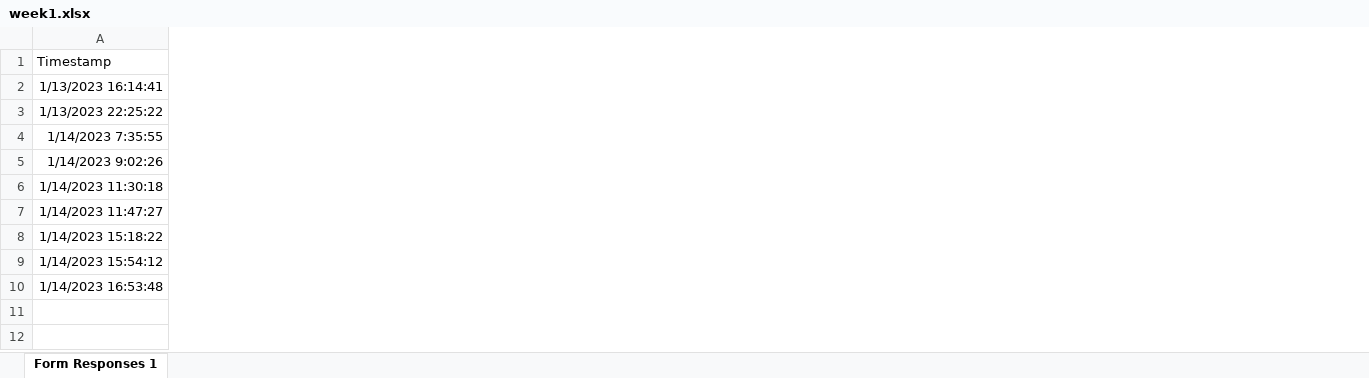
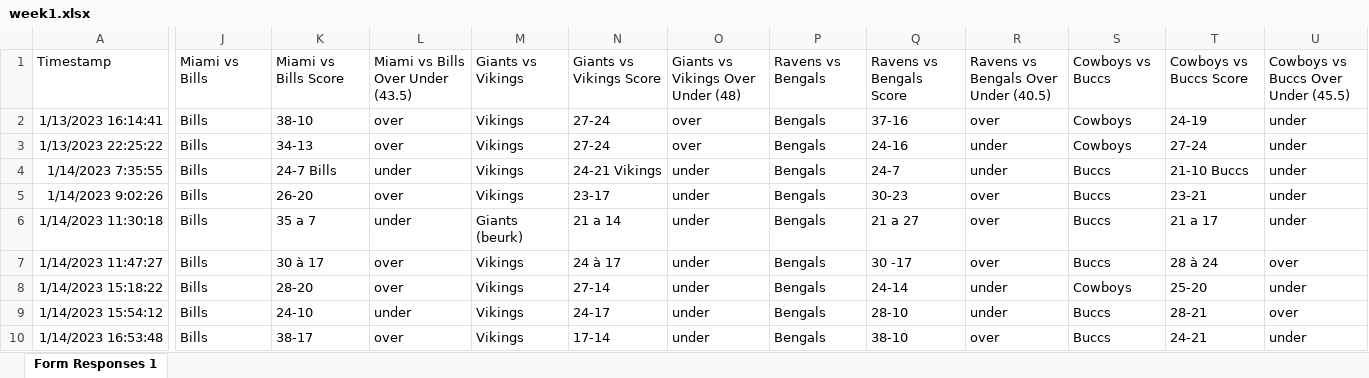
Before and after one commit to fabrem/foot2023, an Excel workbook: excel/week1.xlsx, sheet Form Responses 1, drawn as a sheet; only a part is shown, gaps mark what is left out; values as stored, in another font and other column widths than the file's, no borders; the diff covers the shown part only; the diff names each change by its address in the sheet, - before the commit and + after, or states it on an @@ line.

```diff
--- a/excel/week1.xlsx (sheet Form Responses 1)
+++ b/excel/week1.xlsx (sheet Form Responses 1)
+column J, rows 1-10: Miami vs Bills | Bills | Bills | Bills | Bills | Bills | Bills | Bills | Bills | Bills
+column K, rows 1-10: Miami vs Bills Score | 38-10 | 34-13 | 24-7 Bills | 26-20 | 35 a 7 | 30 à 17 | 28-20 | 24-10 | 38-17
+column L, rows 1-10: Miami vs Bills Over Under (43.5) | over | over | under | over | under | over | over | under | over
+column M, rows 1-10: Giants vs Vikings | Vikings | Vikings | Vikings | Vikings | Giants (beurk) | Vikings | Vikings | Vikings | Vikings
+column N, rows 1-10: Giants vs Vikings Score | 27-24 | 27-24 | 24-21 Vikings | 23-17 | 21 a 14 | 24 à 17 | 27-14 | 24-17 | 17-14
+column O, rows 1-10: Giants vs Vikings Over Under (48) | over | over | under | under | under | under | under | under | under
+column P, rows 1-10: Ravens vs Bengals | Bengals | Bengals | Bengals | Bengals | Bengals | Bengals | Bengals | Bengals | Bengals
+column Q, rows 1-10: Ravens vs Bengals Score | 37-16 | 24-16 | 24-7 | 30-23 | 21 a 27 | 30 -17 | 24-14 | 28-10 | 38-10
+column R, rows 1-10: Ravens vs Bengals Over Under (40.5) | over | under | under | over | over | over | under | under | over
+column S, rows 1-10: Cowboys vs Buccs | Cowboys | Cowboys | Buccs | Buccs | Buccs | Buccs | Cowboys | Buccs | Buccs
+column T, rows 1-10: Cowboys vs Buccs Score | 24-19 | 27-24 | 21-10 Buccs | 23-21 | 21 a 17 | 28 à 24 | 25-20 | 28-21 | 24-21
+column U, rows 1-10: Cowboys vs Buccs Over Under (45.5) | under | under | under | under | under | over | under | over | under
```
Also changed, not shown: 2 added columns elsewhere in this sheet, 5 other files.
